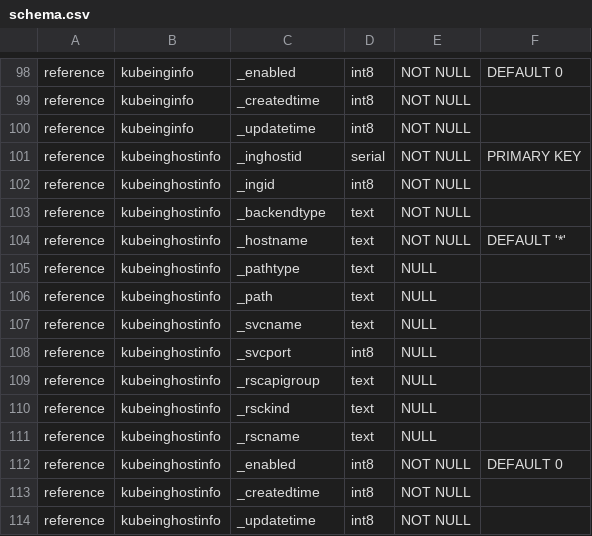
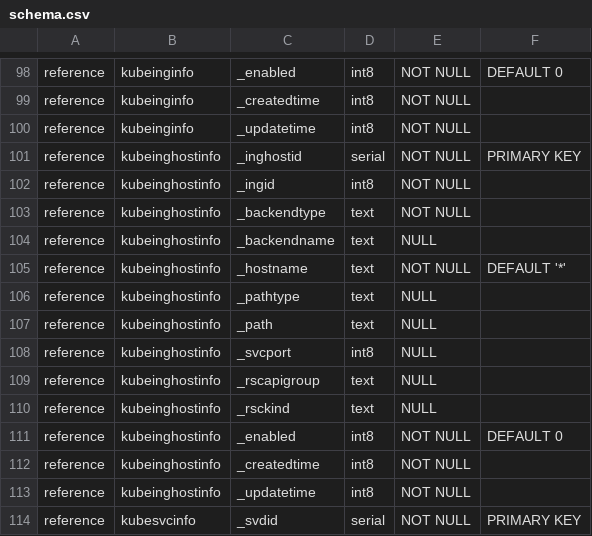
Before and after one commit to Amanokaze/k8smanager_alpha_py, a CSV file: schema.csv, drawn as a sheet; only a part is shown, gaps mark what is left out; the shorter side is filled out with more unchanged rows.

Commit message:
- Ingress Backend Name Column Schema & Code 변경 - JSON 오류 수정(추가 테스트 필요) - Update Enabled 오류 수정

```diff
--- a/schema.csv
+++ b/schema.csv
@@ -103,2 +103,3 @@ reference,kubeinghostinfo,_ingid,int8,NOT NULL
 reference,kubeinghostinfo,_backendtype,text,NOT NULL
+reference,kubeinghostinfo,_backendname,text,NULL
 reference,kubeinghostinfo,_hostname,text,NOT NULL,DEFAULT '*'
@@ -106,3 +107,2 @@ reference,kubeinghostinfo,_pathtype,text,NULL
 reference,kubeinghostinfo,_path,text,NULL
-reference,kubeinghostinfo,_svcname,text,NULL
 reference,kubeinghostinfo,_svcport,int8,NULL
@@ -110,3 +110,2 @@ reference,kubeinghostinfo,_rscapigroup,text,NULL
 reference,kubeinghostinfo,_rsckind,text,NULL
-reference,kubeinghostinfo,_rscname,text,NULL
 reference,kubeinghostinfo,_enabled,int8,NOT NULL,DEFAULT 0
```
Also changed, not shown: 3 other files.
